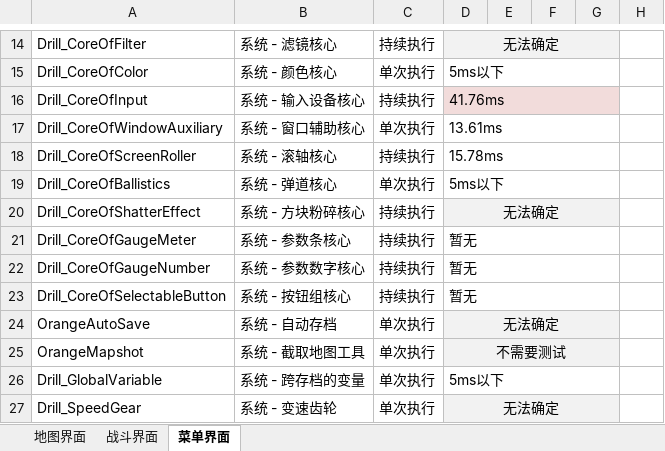
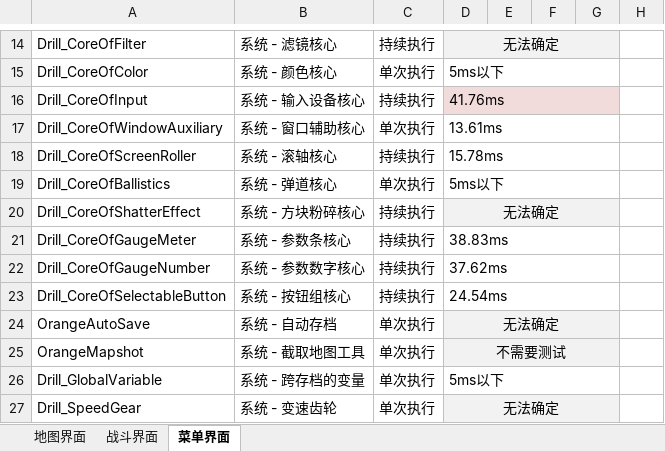
Before and after one commit to RuanZhongNan/drill_plugins, an Excel workbook: 插件详细手册/0.性能测试报告/性能测试统计表.xlsx, sheet 菜单界面, drawn as a sheet; only a part is shown, gaps mark what is left out; values as stored, in another font and other column widths than the file's, no borders; the diff names each change by its address in the sheet, - before the commit and + after, or states it on an @@ line.

```diff
--- a/插件详细手册/0.性能测试报告/性能测试统计表.xlsx (sheet 菜单界面)
+++ b/插件详细手册/0.性能测试报告/性能测试统计表.xlsx (sheet 菜单界面)
-D21: 暂无
+D21: 38.83ms
-D22: 暂无
+D22: 37.62ms
-D23: 暂无
+D23: 24.54ms
```
Also changed, not shown: sheet 地图界面, 24 other files.
